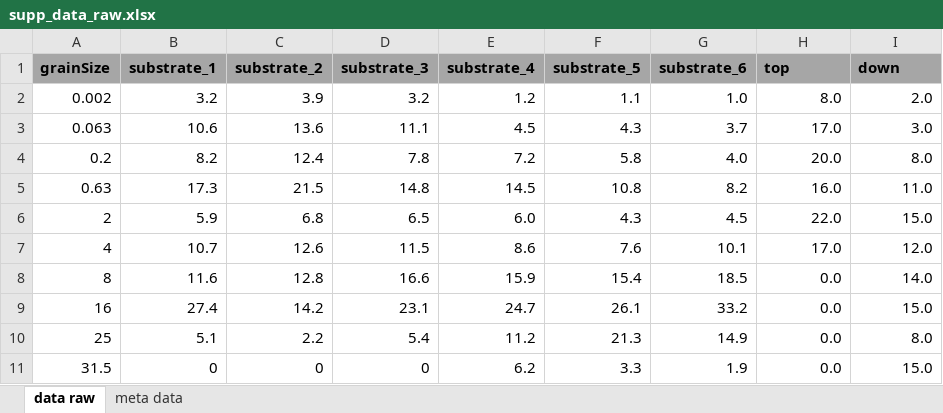
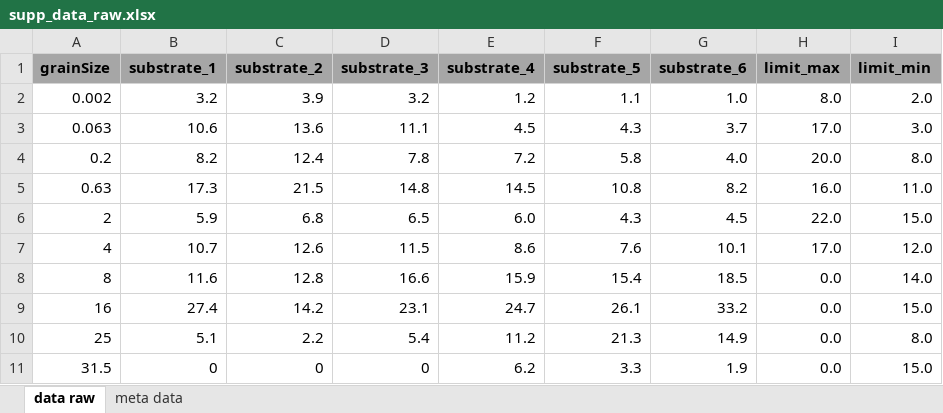
Before and after one commit to markus1bauer/2022_waste_bricks_trees, an Excel workbook: data/raw/supp_data_raw.xlsx, sheet data raw, drawn as a sheet; values as stored, in another font and other column widths than the file's, no borders; the diff names each change by its address in the sheet, - before the commit and + after, or states it on an @@ line.

```diff
--- a/data/raw/supp_data_raw.xlsx (sheet data raw)
+++ b/data/raw/supp_data_raw.xlsx (sheet data raw)
-H1: top
+H1: limit_max
-I1: down
+I1: limit_min
```
Also changed, not shown: data/raw/data_raw.xlsx, 31 other files.
